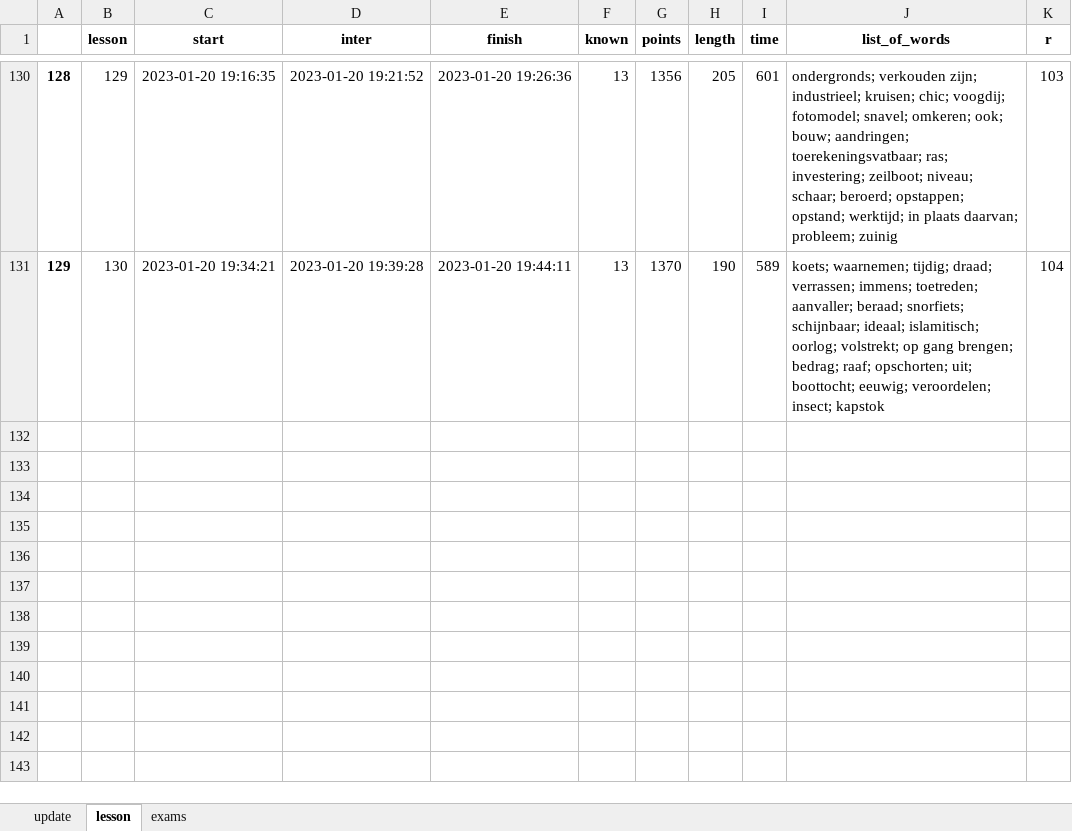
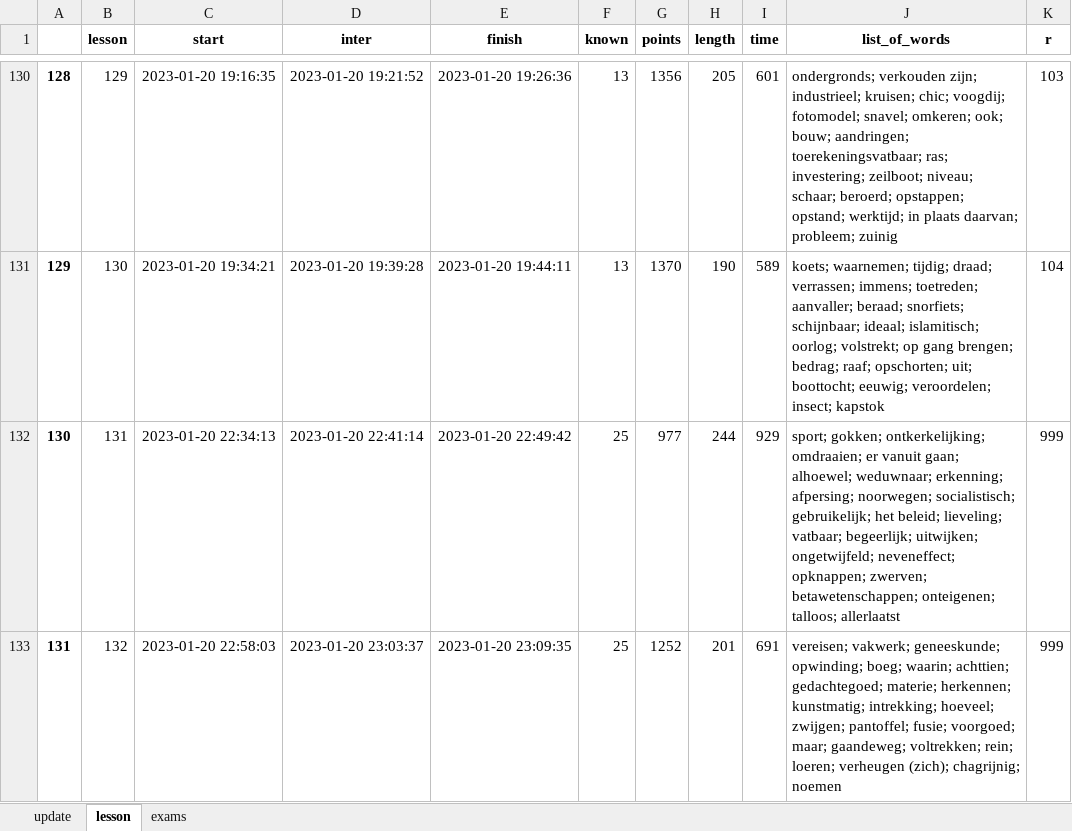
Before and after one commit to alexey198631/hobby_dutch_project, an Excel workbook: data_files/dutch.xlsx, sheet lesson, drawn as a sheet; only a part is shown, gaps mark what is left out; values as stored, in another font and other column widths than the file's, no borders; the diff names each change by its address in the sheet, - before the commit and + after, or states it on an @@ line.

Commit message:
weight information for repeat 999 lessons

```diff
--- a/data_files/dutch.xlsx (sheet lesson)
+++ b/data_files/dutch.xlsx (sheet lesson)
+row 132: 130 | 131 | 2023-01-20 22:34:13 | 2023-01-20 22:41:14 | 2023-01-20 22:49:42 | 25 | 977 | 244 | 929 | sport; gokken; ontkerkelijking; omdraaien; er vanuit gaan; alhoewel; weduwnaar; erkenning; afpersing; noorwegen; socialistisch; gebruikelijk; het beleid; lieveling; vatbaar; begeerlijk; uitwijken; ongetwijfeld; neveneffect; opknappen; zwerven; betawetenschappen; onteigenen; talloos; allerlaatst | 999
+row 133: 131 | 132 | 2023-01-20 22:58:03 | 2023-01-20 23:03:37 | 2023-01-20 23:09:35 | 25 | 1252 | 201 | 691 | vereisen; vakwerk; geneeskunde; opwinding; boeg; waarin; achttien; gedachtegoed; materie; herkennen; kunstmatig; intrekking; hoeveel; zwijgen; pantoffel; fusie; voorgoed; maar; gaandeweg; voltrekken; rein; loeren; verheugen (zich); chagrijnig; noemen | 999
```
Also changed, not shown: sheet update, 3 other files.
